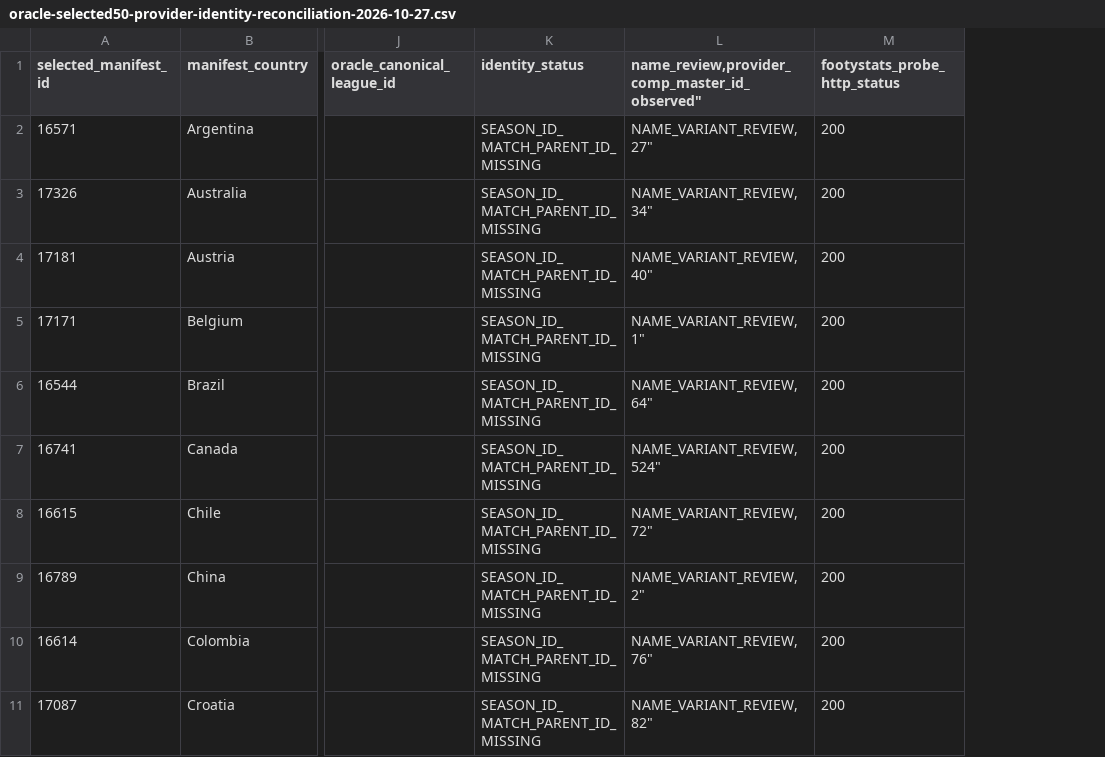
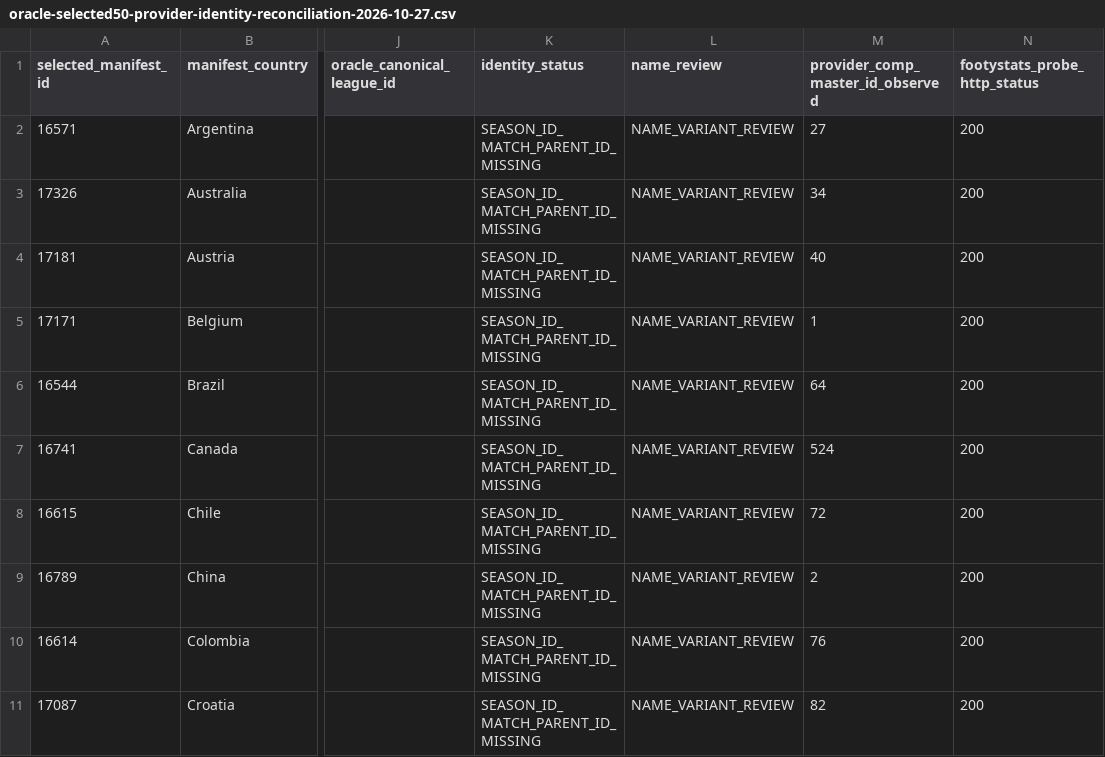
Before and after one commit to dtnzv5by8c-ship-it/oracle-validation-learning, a CSV file: reports/oracle-selected50-provider-identity-reconciliation-2026-10-27.csv, drawn as a sheet; only a part is shown, gaps mark what is left out; removed rows and columns are numbered as before the commit, all else as after; the diff names each change by its address in the sheet, - before the commit and + after, or states it on an @@ line.

Commit message:
Repair and validate 50-row provider identity crosswalk with observed master IDs

```diff
--- a/reports/oracle-selected50-provider-identity-reconciliation-2026-10-27.csv
+++ b/reports/oracle-selected50-provider-identity-reconciliation-2026-10-27.csv
-column L, rows 1-11: name_review,provider_comp_master_id_observed" | NAME_VARIANT_REVIEW,27" | NAME_VARIANT_REVIEW,34" | NAME_VARIANT_REVIEW,40" | NAME_VARIANT_REVIEW,1" | NAME_VARIANT_REVIEW,64" | NAME_VARIANT_REVIEW,524" | NAME_VARIANT_REVIEW,72" | NAME_VARIANT_REVIEW,2" | NAME_VARIANT_REVIEW,76" | NAME_VARIANT_REVIEW,82"
+column L (name_review), rows 2-11: all NAME_VARIANT_REVIEW
+column M (provider_comp_master_id_observed), rows 2-11: 27 | 34 | 40 | 1 | 64 | 524 | 72 | 2 | 76 | 82
```
